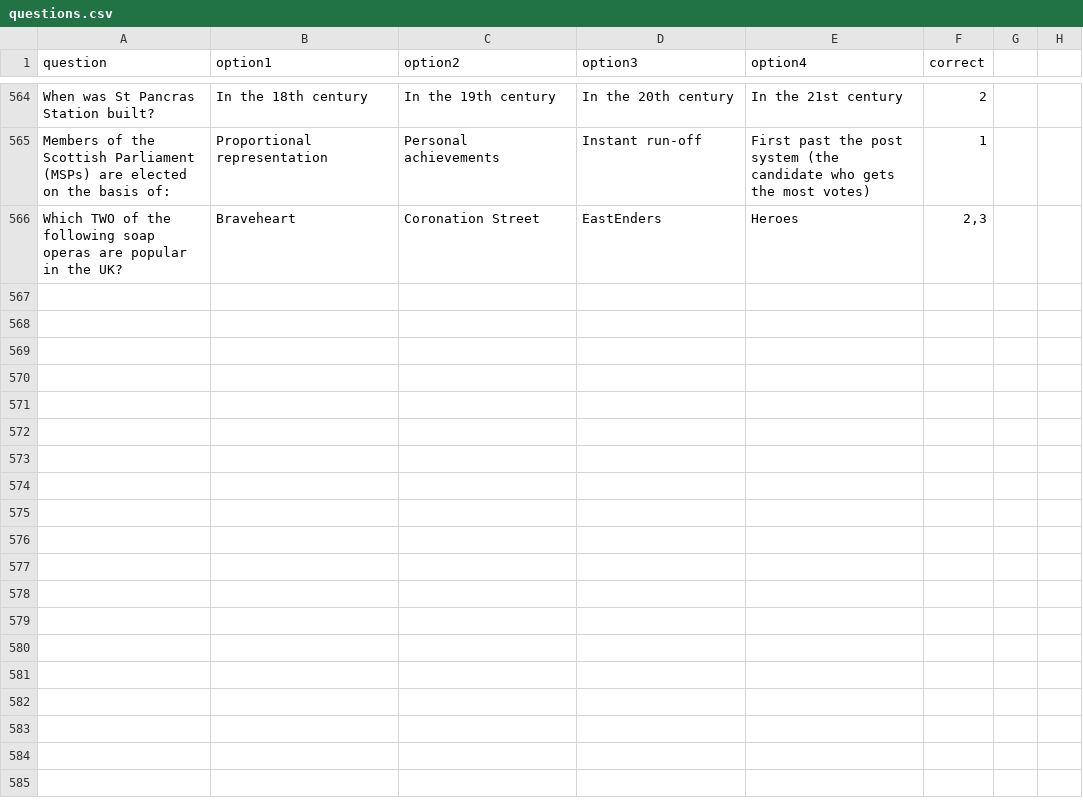
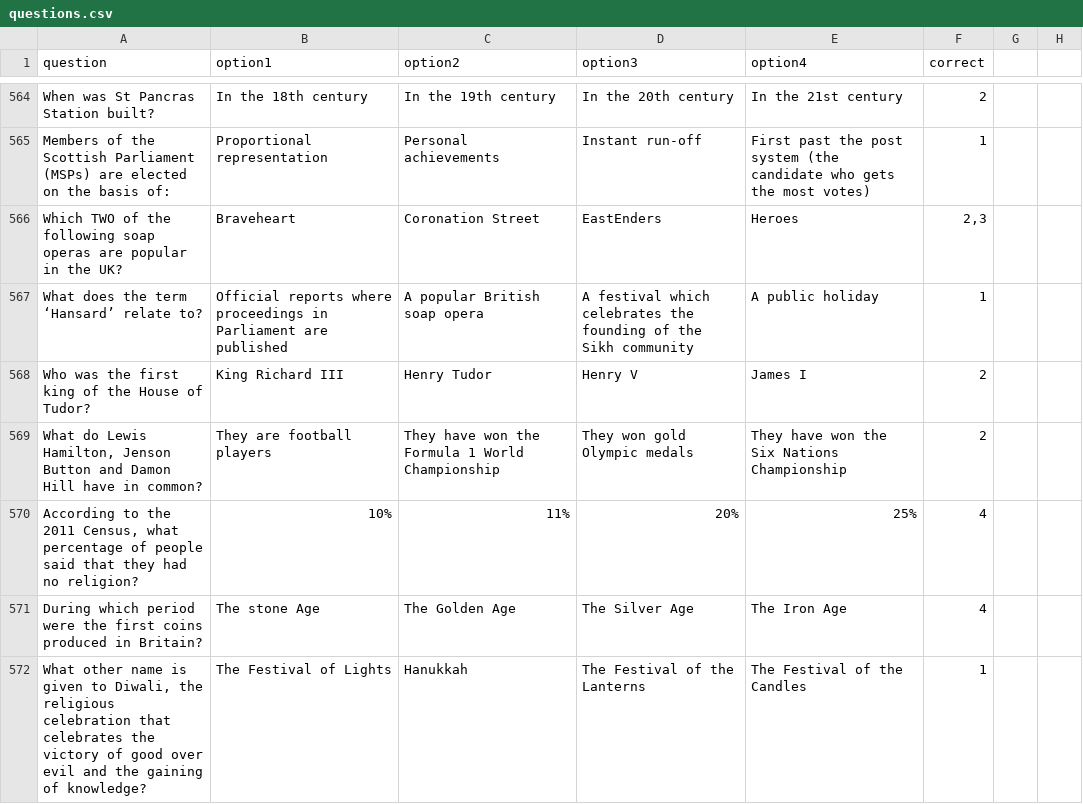
Before and after one commit to kmu2000/Life-in-the-UK-quiz, a CSV file: questions.csv, drawn as a sheet; only a part is shown, gaps mark what is left out; the diff covers the shown part only.

Commit message:
Add files via upload

```diff
--- a/questions.csv
+++ b/questions.csv
@@ -566 +566,7 @@ Members of the Scottish Parliament (MSPs) are elected on the basis of:,Proportio
 Which TWO of the following soap operas are popular in the UK?,Braveheart,Coronation Street,EastEnders,Heroes,"2,3",,
+What does the term ‘Hansard’ relate to?,Official reports where proceedings in Parliament are published,A popular British soap opera,A festival which celebrates the founding of the Sikh community,A public holiday,1,,
+Who was the first king of the House of Tudor?,King Richard III,Henry Tudor,Henry V,James I,2,,
+"What do Lewis Hamilton, Jenson Button and Damon Hill have in common?",They are football players,They have won the Formula 1 World Championship,They won gold Olympic medals,They have won the Six Nations Championship,2,,
+"According to the 2011 Census, what percentage of people said that they had no religion?",10%,11%,20%,25%,4,,
+During which period were the first coins produced in Britain?,The stone Age,The Golden Age,The Silver Age,The Iron Age,4,,
+"What other name is given to Diwali, the religious celebration that celebrates the victory of good over evil and the gaining of knowledge?",The Festival of Lights,Hanukkah,The Festival of the Lanterns,The Festival of the Candles,1,,
```
Also changed, not shown: 18 added rows elsewhere in this file.
